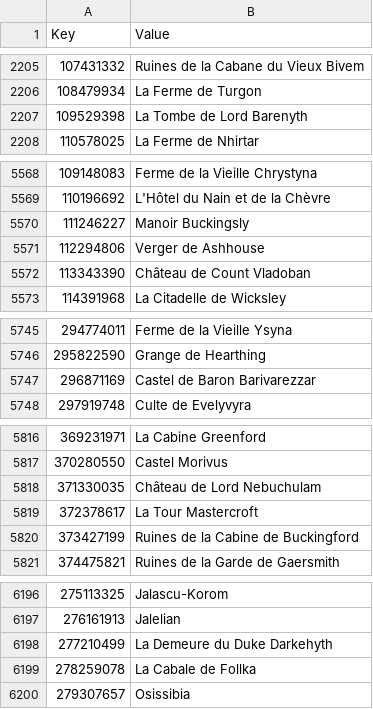
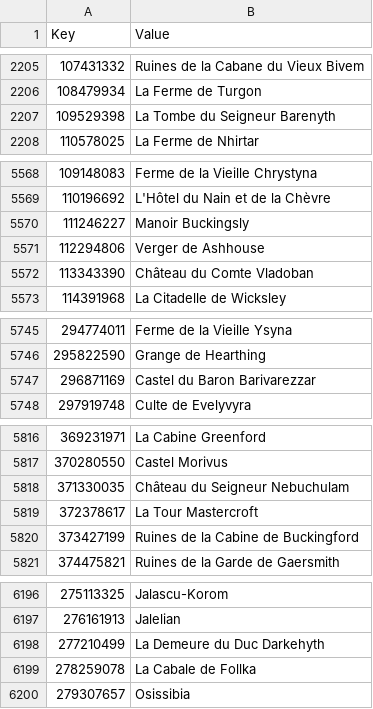
Before and after one commit to Daneel53/DFU-en-francais, a CSV file: Fichiers pour DFU/Text/Internal_Locations.csv, drawn as a sheet; only a part is shown, gaps mark what is left out; the diff covers the shown part only.

Commit message:
locations: traduction des titres de noblesse

```diff
--- a/Fichiers pour DFU/Text/Internal_Locations.csv
+++ b/Fichiers pour DFU/Text/Internal_Locations.csv
@@ -2206,3 +2206,3 @@
 108479934,La Ferme de Turgon
-109529398,La Tombe de Lord Barenyth
+109529398,La Tombe du Seigneur Barenyth
 110578025,La Ferme de Nhirtar
@@ -5571,3 +5571,3 @@
 112294806,Verger de Ashhouse
-113343390,Château de Count Vladoban
+113343390,Château du Comte Vladoban
 114391968,La Citadelle de Wicksley
@@ -5746,3 +5746,3 @@
 295822590,Grange de Hearthing
-296871169,Castel de Baron Barivarezzar
+296871169,Castel du Baron Barivarezzar
 297919748,Culte de Evelyvyra
@@ -5817,3 +5817,3 @@
 370280550,Castel Morivus
-371330035,Château de Lord Nebuchulam
+371330035,Château du Seigneur Nebuchulam
 372378617,La Tour Mastercroft
@@ -6197,3 +6197,3 @@
 276161913,Jalelian
-277210499,La Demeure du Duke Darkehyth
+277210499,La Demeure du Duc Darkehyth
 278259078,La Cabale de Follka
```
Also changed, not shown: 17 edited cells elsewhere in this file, 1 other file.
